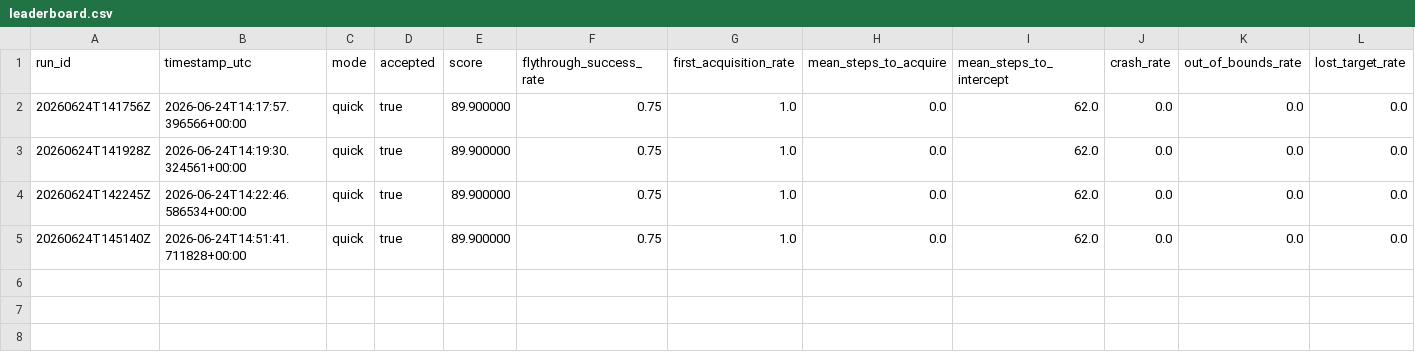
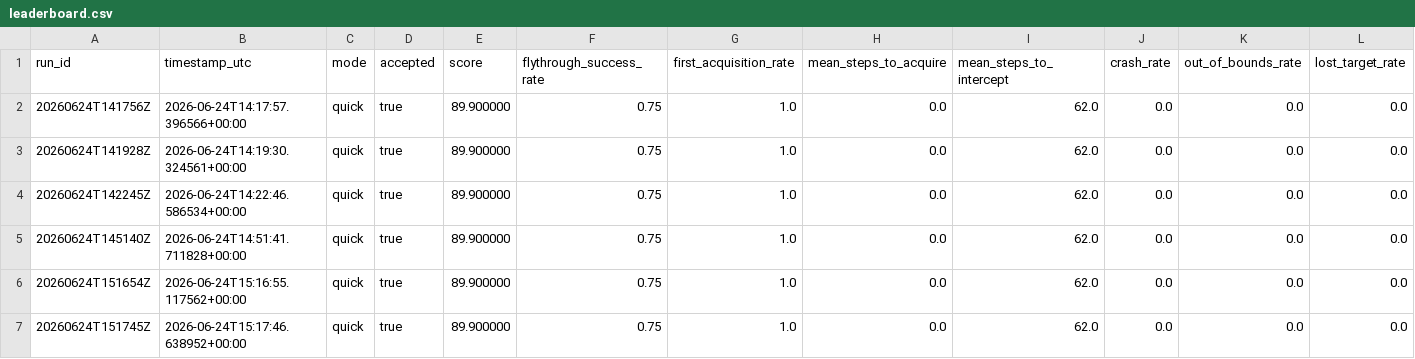
Before and after one commit to Dyno-man/Drone_Trainer, a CSV file: autoresearch/leaderboard.csv, drawn as a sheet; only a part is shown; rows hold the shown columns only; the diff names each change by its address in the sheet, - before the commit and + after, or states it on an @@ line.

```diff
--- a/autoresearch/leaderboard.csv
+++ b/autoresearch/leaderboard.csv
+row 6: 20260624T151654Z | 2026-06-24T15:16:55.117562+00:00 | quick | true | 89.900000 | 0.75 | 1.0 | 0.0 | 62.0 | 0.0 | 0.0 | 0.0
+row 7: 20260624T151745Z | 2026-06-24T15:17:46.638952+00:00 | quick | true | 89.900000 | 0.75 | 1.0 | 0.0 | 62.0 | 0.0 | 0.0 | 0.0
```
Also changed, not shown: 28 other files.
